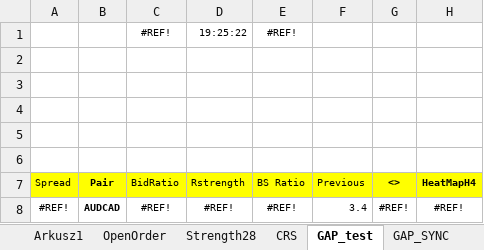
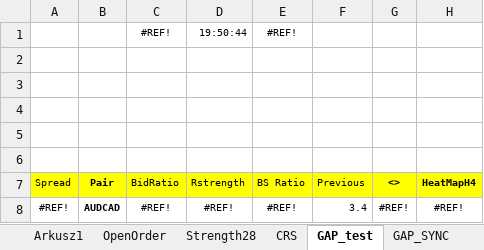
Before and after one commit to Abdelrahimaref/forex, an Excel workbook: Speedometer_v4c.xlsm, sheet GAP_test, drawn as a sheet; only a part is shown; values as stored, in another font and other column widths than the file's, no borders; charts and pictures and conditional formats not drawn; the diff names each change by its address in the sheet, - before the commit and + after, or states it on an @@ line.

```diff
--- a/Speedometer_v4c.xlsm (sheet GAP_test)
+++ b/Speedometer_v4c.xlsm (sheet GAP_test)
-D1 (Rstrength): 19:25:22
+D1 (Rstrength): 19:50:44
```
Also changed, not shown: charts or pictures, 13 other files.
